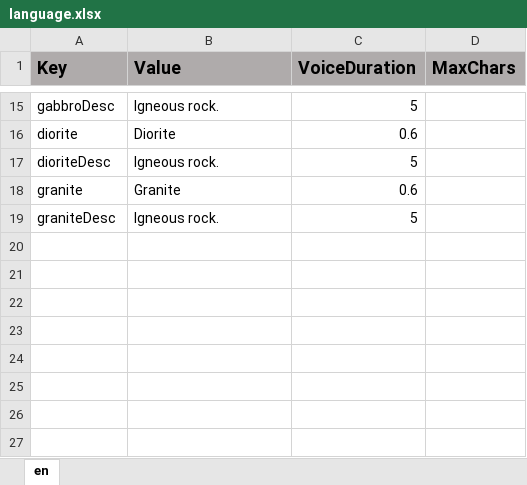
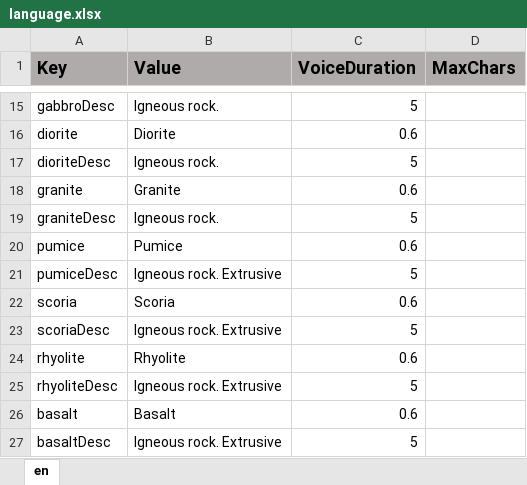
Before and after one commit to ddionisio/LL_RC, an Excel workbook: Language/language.xlsx, sheet en, drawn as a sheet; only a part is shown, gaps mark what is left out; values as stored, in another font and other column widths than the file's, no borders; the diff names each change by its address in the sheet, - before the commit and + after, or states it on an @@ line.

Commit message:
offscreen goal display, setup placeholder extrusive rocks, setup sedimentary interaction

```diff
--- a/Language/language.xlsx (sheet en)
+++ b/Language/language.xlsx (sheet en)
+row 20: pumice | Pumice | 0.6
+row 21: pumiceDesc | Igneous rock. Extrusive | 5
+row 22: scoria | Scoria | 0.6
+row 23: scoriaDesc | Igneous rock. Extrusive | 5
+row 24: rhyolite | Rhyolite | 0.6
+row 25: rhyoliteDesc | Igneous rock. Extrusive | 5
+row 26: basalt | Basalt | 0.6
+row 27: basaltDesc | Igneous rock. Extrusive | 5
```
Also changed, not shown: 48 other files.
